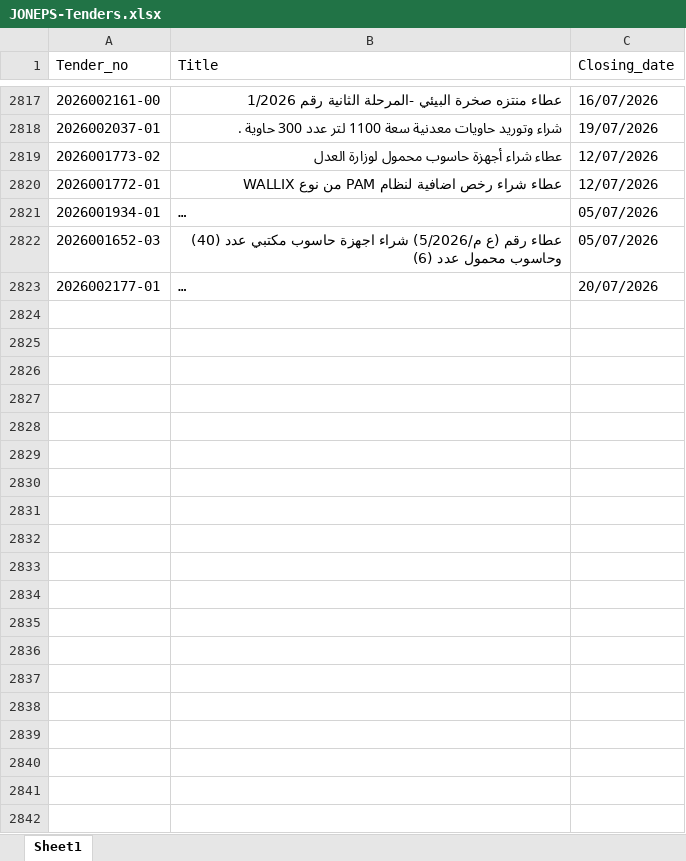
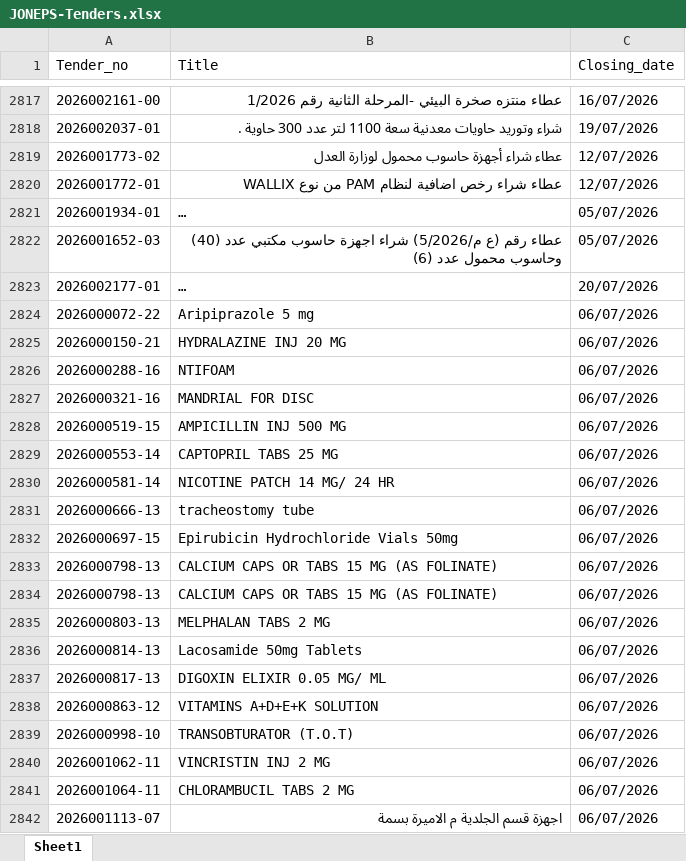
Before and after one commit to AliSaleh-analyst/JONEPS-Web-Scraping, an Excel workbook: JONEPS-Tenders.xlsx, sheet Sheet1, drawn as a sheet; only a part is shown, gaps mark what is left out; long unchanged cells end in …; values as stored, in another font and other column widths than the file's, no borders; the diff covers the shown part only; the diff names each change by its address in the sheet, - before the commit and + after, or states it on an @@ line.

```diff
--- a/JONEPS-Tenders.xlsx (sheet Sheet1)
+++ b/JONEPS-Tenders.xlsx (sheet Sheet1)
+row 2824: 2026000072-22 | Aripiprazole 5 mg | 06/07/2026
+row 2825: 2026000150-21 | HYDRALAZINE INJ 20 MG | 06/07/2026
+row 2826: 2026000288-16 | NTIFOAM | 06/07/2026
+row 2827: 2026000321-16 | MANDRIAL FOR DISC | 06/07/2026
+row 2828: 2026000519-15 | AMPICILLIN INJ 500 MG | 06/07/2026
+row 2829: 2026000553-14 | CAPTOPRIL TABS 25 MG | 06/07/2026
+row 2830: 2026000581-14 | NICOTINE PATCH 14 MG/ 24 HR | 06/07/2026
+row 2831: 2026000666-13 | tracheostomy tube | 06/07/2026
+row 2832: 2026000697-15 | Epirubicin Hydrochloride Vials 50mg | 06/07/2026
+row 2833: 2026000798-13 | CALCIUM CAPS OR TABS 15 MG (AS FOLINATE) | 06/07/2026
+row 2834: 2026000798-13 | CALCIUM CAPS OR TABS 15 MG (AS FOLINATE) | 06/07/2026
+row 2835: 2026000803-13 | MELPHALAN TABS 2 MG | 06/07/2026
+row 2836: 2026000814-13 | Lacosamide 50mg Tablets | 06/07/2026
+row 2837: 2026000817-13 | DIGOXIN ELIXIR 0.05 MG/ ML | 06/07/2026
+row 2838: 2026000863-12 | VITAMINS A+D+E+K SOLUTION | 06/07/2026
+row 2839: 2026000998-10 | TRANSOBTURATOR (T.O.T) | 06/07/2026
+row 2840: 2026001062-11 | VINCRISTIN INJ 2 MG | 06/07/2026
+row 2841: 2026001064-11 | CHLORAMBUCIL TABS 2 MG | 06/07/2026
+row 2842: 2026001113-07 | اجهزة قسم الجلدية م الاميرة بسمة | 06/07/2026
```
Also changed, not shown: 62 added rows elsewhere in this sheet.
